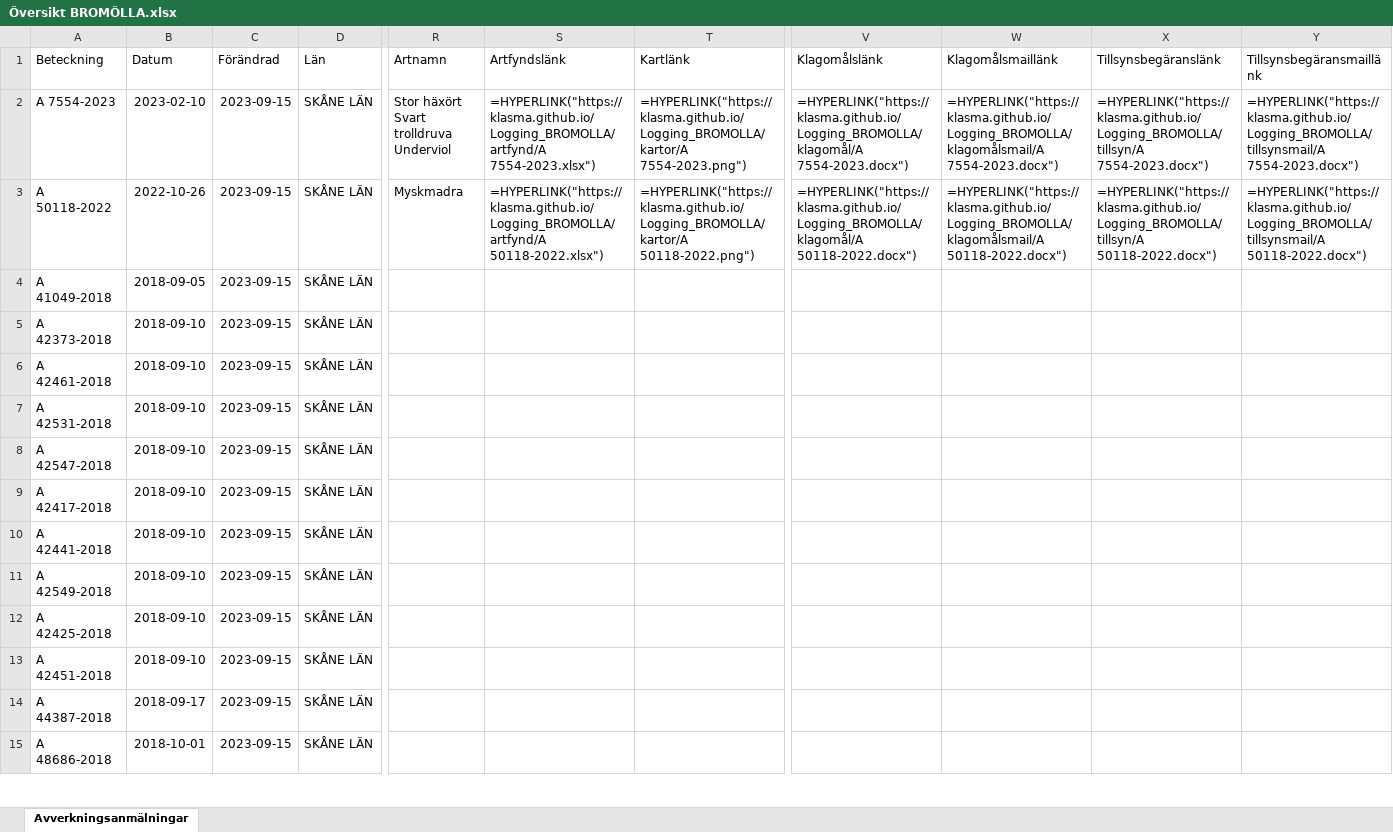
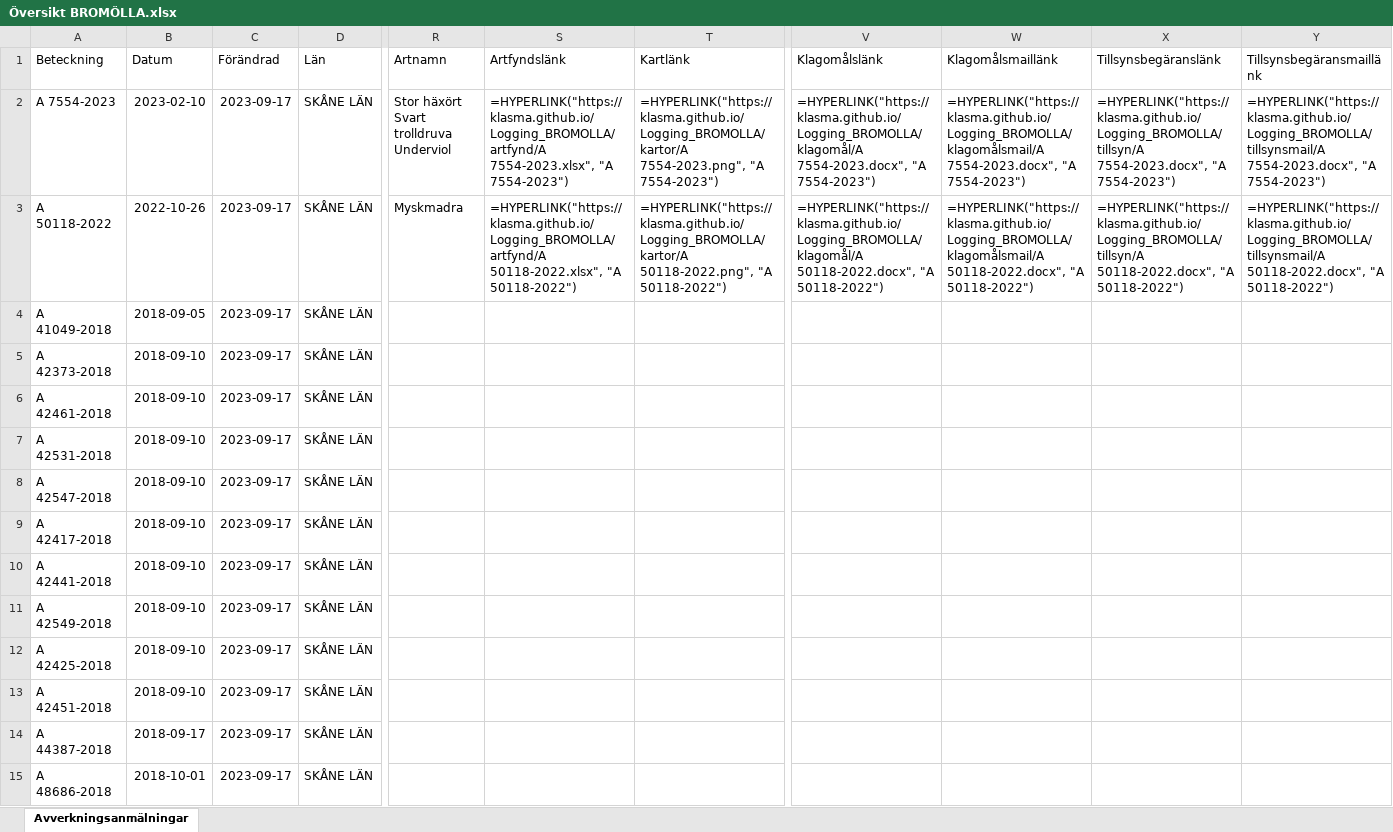
Before and after one commit to klasma/Logging_BROMOLLA, an Excel workbook: Översikt BROMÖLLA.xlsx, sheet Avverkningsanmälningar, drawn as a sheet; only a part is shown, gaps mark what is left out; values as stored, in another font and other column widths than the file's, no borders; formulas without a stored value are shown as written; the diff covers the shown part only; the diff names each change by its address in the sheet, - before the commit and + after, or states it on an @@ line.

```diff
--- a/Översikt BROMÖLLA.xlsx (sheet Avverkningsanmälningar)
+++ b/Översikt BROMÖLLA.xlsx (sheet Avverkningsanmälningar)
-C2:C15 (Förändrad): 2023-09-15
+C2:C15 (Förändrad): 2023-09-17
-S2 (Artfyndslänk): =HYPERLINK("https://klasma.github.io/Logging_BROMOLLA/artfynd/A 7554-2023.xlsx")
+S2 (Artfyndslänk): =HYPERLINK("https://klasma.github.io/Logging_BROMOLLA/artfynd/A 7554-2023.xlsx", "A 7554-2023")
-T2 (Kartlänk): =HYPERLINK("https://klasma.github.io/Logging_BROMOLLA/kartor/A 7554-2023.png")
+T2 (Kartlänk): =HYPERLINK("https://klasma.github.io/Logging_BROMOLLA/kartor/A 7554-2023.png", "A 7554-2023")
-V2 (Klagomålslänk): =HYPERLINK("https://klasma.github.io/Logging_BROMOLLA/klagomål/A 7554-2023.docx")
+V2 (Klagomålslänk): =HYPERLINK("https://klasma.github.io/Logging_BROMOLLA/klagomål/A 7554-2023.docx", "A 7554-2023")
-W2 (Klagomålsmaillänk): =HYPERLINK("https://klasma.github.io/Logging_BROMOLLA/klagomålsmail/A 7554-2023.docx")
+W2 (Klagomålsmaillänk): =HYPERLINK("https://klasma.github.io/Logging_BROMOLLA/klagomålsmail/A 7554-2023.docx", "A 7554-2023")
-X2 (Tillsynsbegäranslänk): =HYPERLINK("https://klasma.github.io/Logging_BROMOLLA/tillsyn/A 7554-2023.docx")
+X2 (Tillsynsbegäranslänk): =HYPERLINK("https://klasma.github.io/Logging_BROMOLLA/tillsyn/A 7554-2023.docx", "A 7554-2023")
-Y2 (Tillsynsbegäransmaillänk): =HYPERLINK("https://klasma.github.io/Logging_BROMOLLA/tillsynsmail/A 7554-2023.docx")
+Y2 (Tillsynsbegäransmaillänk): =HYPERLINK("https://klasma.github.io/Logging_BROMOLLA/tillsynsmail/A 7554-2023.docx", "A 7554-2023")
-S3 (Artfyndslänk): =HYPERLINK("https://klasma.github.io/Logging_BROMOLLA/artfynd/A 50118-2022.xlsx")
+S3 (Artfyndslänk): =HYPERLINK("https://klasma.github.io/Logging_BROMOLLA/artfynd/A 50118-2022.xlsx", "A 50118-2022")
-T3 (Kartlänk): =HYPERLINK("https://klasma.github.io/Logging_BROMOLLA/kartor/A 50118-2022.png")
+T3 (Kartlänk): =HYPERLINK("https://klasma.github.io/Logging_BROMOLLA/kartor/A 50118-2022.png", "A 50118-2022")
-V3 (Klagomålslänk): =HYPERLINK("https://klasma.github.io/Logging_BROMOLLA/klagomål/A 50118-2022.docx")
+V3 (Klagomålslänk): =HYPERLINK("https://klasma.github.io/Logging_BROMOLLA/klagomål/A 50118-2022.docx", "A 50118-2022")
-W3 (Klagomålsmaillänk): =HYPERLINK("https://klasma.github.io/Logging_BROMOLLA/klagomålsmail/A 50118-2022.docx")
+W3 (Klagomålsmaillänk): =HYPERLINK("https://klasma.github.io/Logging_BROMOLLA/klagomålsmail/A 50118-2022.docx", "A 50118-2022")
-X3 (Tillsynsbegäranslänk): =HYPERLINK("https://klasma.github.io/Logging_BROMOLLA/tillsyn/A 50118-2022.docx")
+X3 (Tillsynsbegäranslänk): =HYPERLINK("https://klasma.github.io/Logging_BROMOLLA/tillsyn/A 50118-2022.docx", "A 50118-2022")
-Y3 (Tillsynsbegäransmaillänk): =HYPERLINK("https://klasma.github.io/Logging_BROMOLLA/tillsynsmail/A 50118-2022.docx")
+Y3 (Tillsynsbegäransmaillänk): =HYPERLINK("https://klasma.github.io/Logging_BROMOLLA/tillsynsmail/A 50118-2022.docx", "A 50118-2022")
```
Also changed, not shown: 59 edited cells elsewhere in this sheet, artfynd/A 50118-2022.xlsx, artfynd/A 7554-2023.xlsx, 10 other files.
